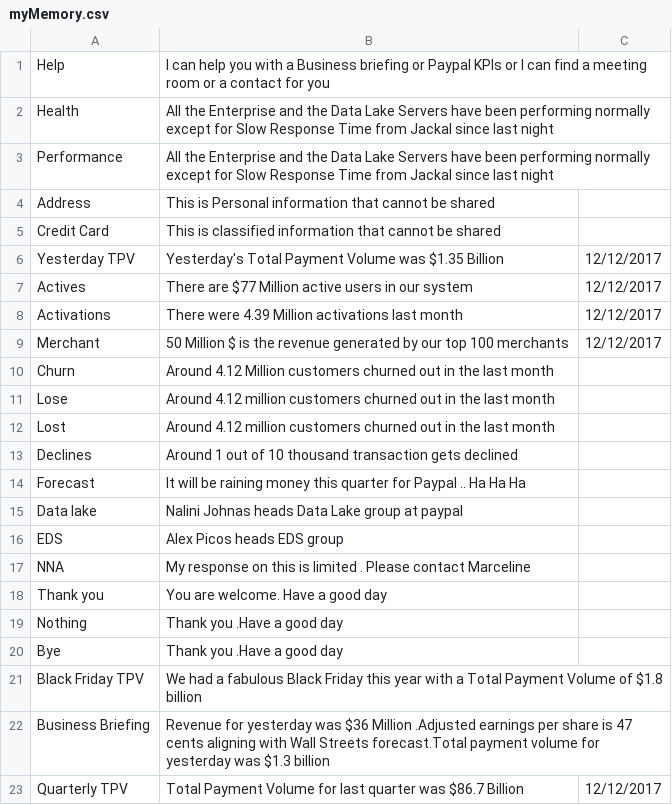
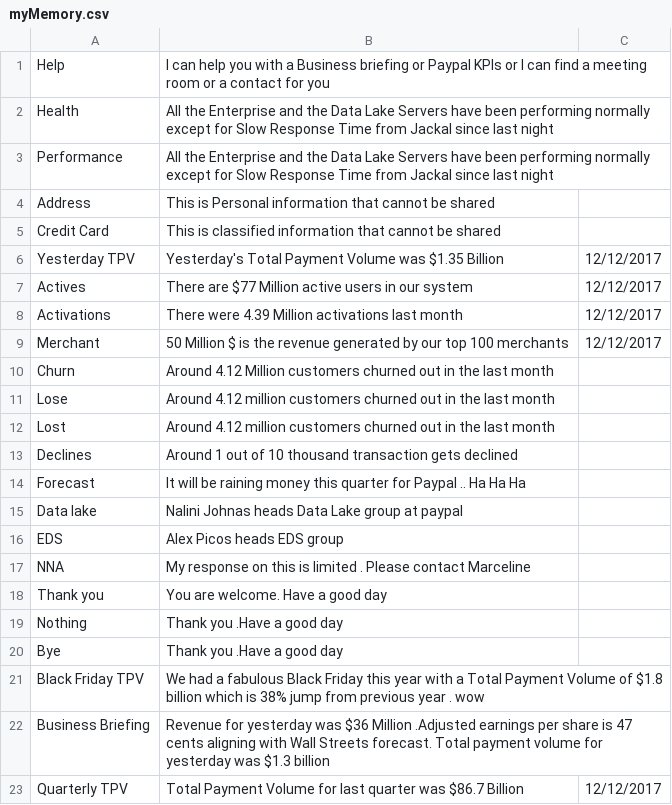
Before and after one commit to nerdanity/ReadCSV2, a CSV file: myMemory.csv, drawn as a sheet.

Commit message:
Update myMemory.csv

```diff
--- a/myMemory.csv
+++ b/myMemory.csv
@@ -20,4 +20,4 @@ Nothing,Thank you .Have a good day,
 Bye,Thank you .Have a good day,
-Black Friday TPV,We had a fabulous Black Friday this year with a Total Payment Volume of $1.8 billion ,
-Business Briefing,Revenue for yesterday was $36 Million .Adjusted earnings per share is 47 cents aligning with Wall Streets forecast.Total payment volume for yesterday was $1.3 billion ,
+Black Friday TPV, We had a fabulous Black Friday this year with a Total Payment Volume of $1.8 billion which is 38% jump from previous year . wow ,
+Business Briefing,Revenue for yesterday was $36 Million .Adjusted earnings per share is 47 cents aligning with Wall Streets forecast. Total payment volume for yesterday was $1.3 billion ,
 Quarterly TPV, Total Payment Volume for last quarter was $86.7 Billion,12/12/2017
```
